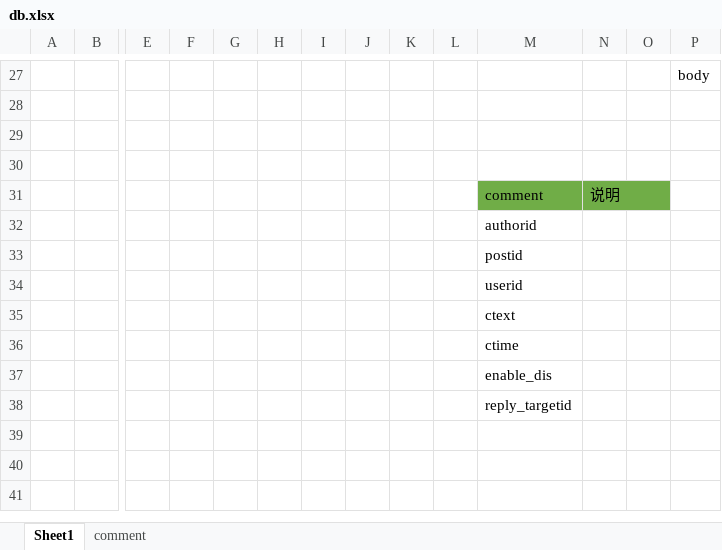
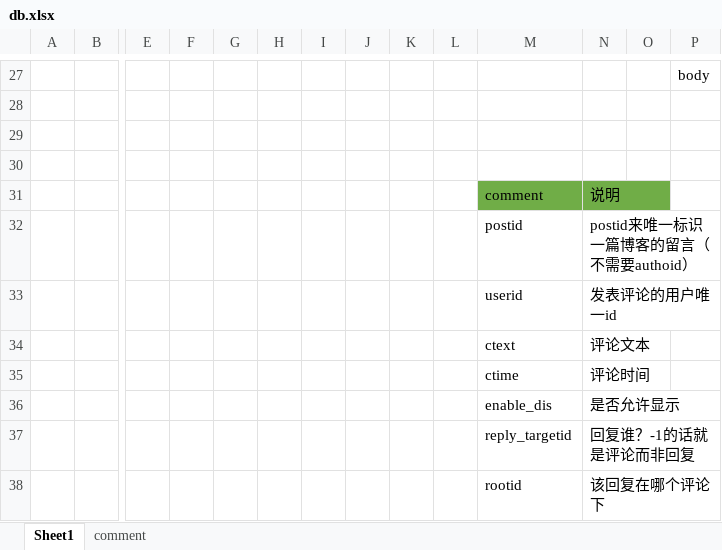
Before and after one commit to LongchuanYu/flask_myblog, an Excel workbook: doc/db.xlsx, sheet Sheet1, drawn as a sheet; only a part is shown, gaps mark what is left out; values as stored, in another font and other column widths than the file's, no borders; removed rows and columns are numbered as before the commit, all else as after; rows hold the shown columns only; the diff names each change by its address in the sheet, - before the commit and + after, or states it on an @@ line.

```diff
--- a/doc/db.xlsx (sheet Sheet1)
+++ b/doc/db.xlsx (sheet Sheet1)
-row 32:  |  |  |  |  |  |  |  |  |  | authorid
-N32: (empty)
+N32: postid来唯一标识一篇博客的留言（不需要authoid）
-N33: (empty)
+N33: 发表评论的用户唯一id
-N34: (empty)
+N34: 评论文本
-N35: (empty)
+N35: 评论时间
-N36: (empty)
+N36: 是否允许显示
-N37: (empty)
+N37: 回复谁？-1的话就是评论而非回复
+row 38:  |  |  |  |  |  |  |  |  |  | rootid | 该回复在哪个评论下
```
Also changed, not shown: sheet comment, 3 other files.
